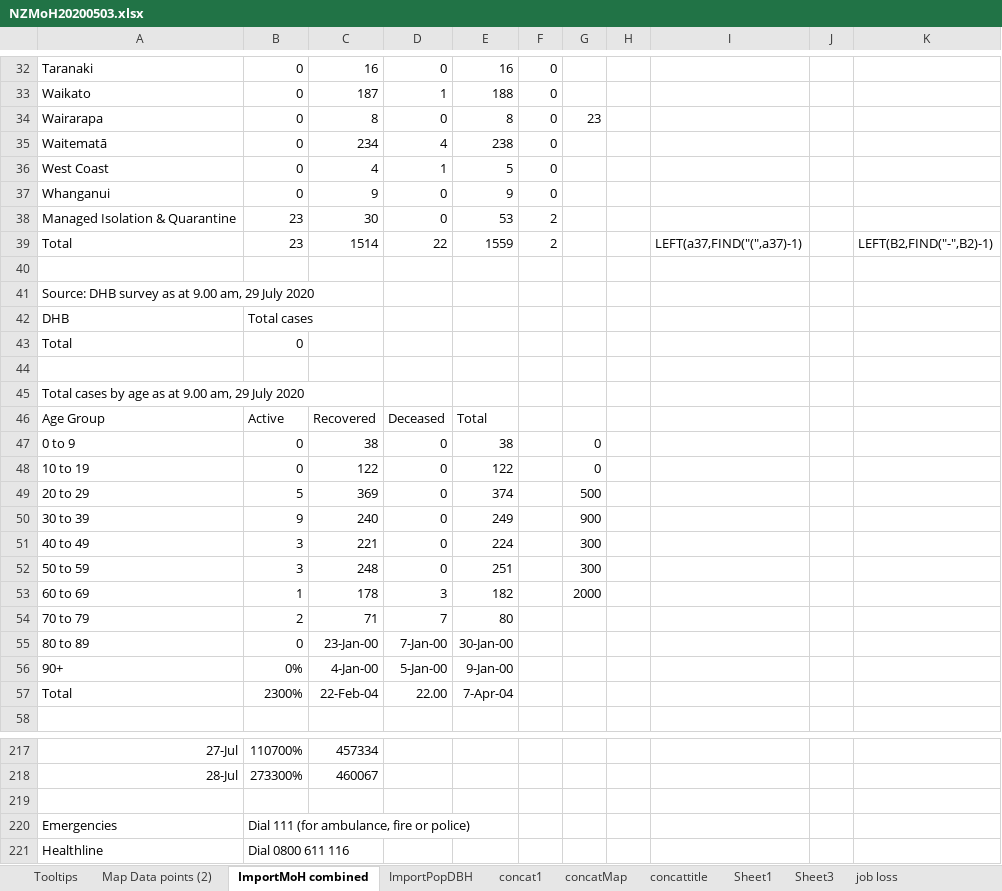
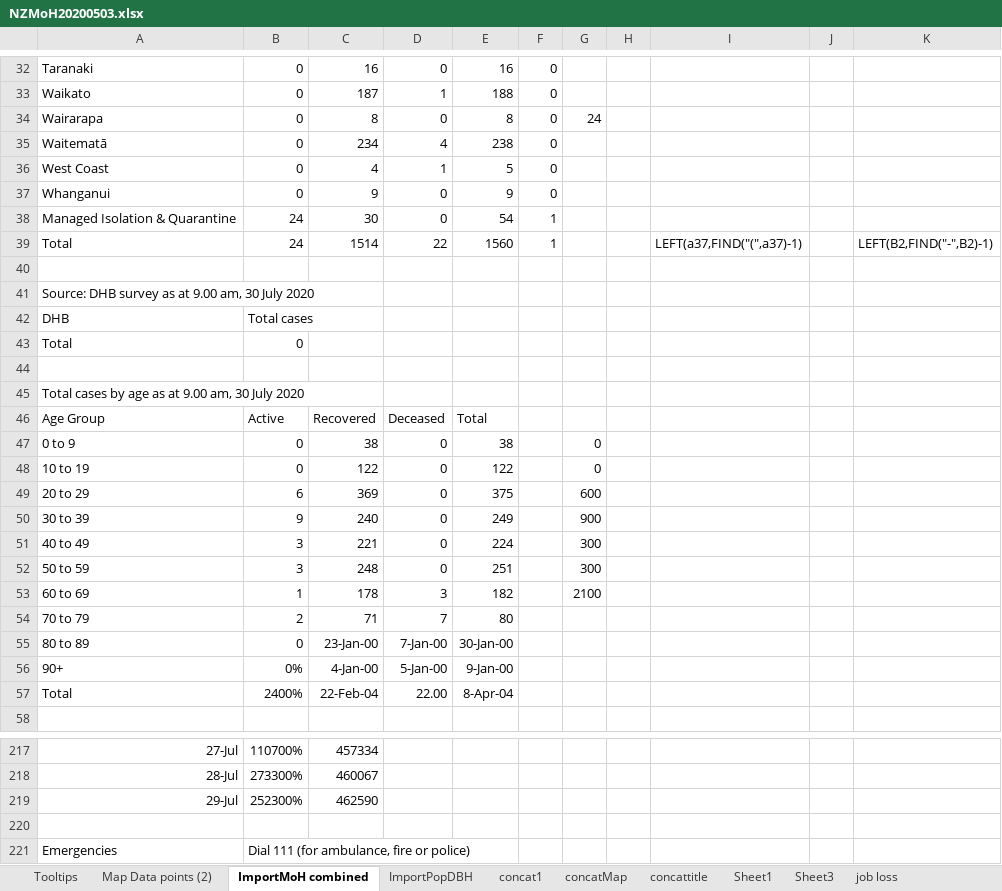
Before and after one commit to drakemax/TestGraphPage, an Excel workbook: NZMoH20200503.xlsx, sheet ImportMoH combined, drawn as a sheet; only a part is shown, gaps mark what is left out; the shorter side is filled out with more unchanged rows; values as stored, in another font and other column widths than the file's, no borders; the diff covers the shown part only; the diff names each change by its address in the sheet, - before the commit and + after, or states it on an @@ line.

```diff
--- a/NZMoH20200503.xlsx (sheet ImportMoH combined)
+++ b/NZMoH20200503.xlsx (sheet ImportMoH combined)
-G34: 23
+G34: 24
-B38:B39: 23
+B38:B39: 24
-E38: 53
+E38: 54
-F38:F39: 2
+F38:F39: 1
-E39: 1559
+E39: 1560
-A41: …9.00 am, 29 July 2020
+A41: …9.00 am, 30 July 2020
-A45: …9.00 am, 29 July 2020
+A45: …9.00 am, 30 July 2020
-B49: 5
+B49: 6
-E49: 374
+E49: 375
-G49: 500
+G49: 600
-G53: 2000
+G53: 2100
-B57: 2300%
+B57: 2400%
-E57: 7-Apr-04
+E57: 8-Apr-04
+row 219: 29-Jul | 252300% | 462590
```
Also changed, not shown: 1 added row, 1 removed row and 18 edited cells elsewhere in this sheet, sheet Map Data points (2), sheet Tooltips, 1 other file.
